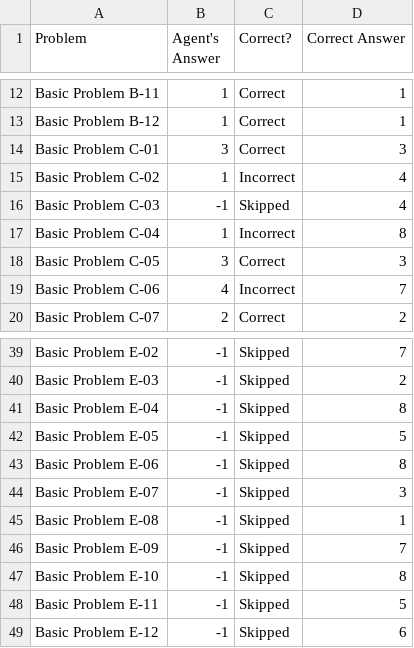
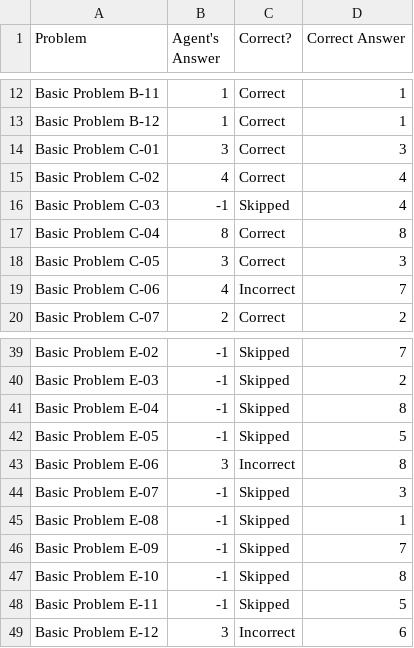
Before and after one commit to xiaomizhou616/KBAI-RPM, a CSV file: Project-Code-Python/ProblemResults.csv, drawn as a sheet; only a part is shown, gaps mark what is left out.

Commit message:
image incremental diff
Set,Correct,Incorrect,Skipped
Basic Problems B,11,0,1
Basic Problems C,6,2,4
Basic Problems D,4,1,7
Basic Problems E,0,2,10

```diff
--- a/Project-Code-Python/ProblemResults.csv
+++ b/Project-Code-Python/ProblemResults.csv
@@ -14,5 +14,5 @@ Basic Problem B-12,1,Correct,1
 Basic Problem C-01,3,Correct,3
-Basic Problem C-02,1,Incorrect,4
+Basic Problem C-02,4,Correct,4
 Basic Problem C-03,-1,Skipped,4
-Basic Problem C-04,1,Incorrect,8
+Basic Problem C-04,8,Correct,8
 Basic Problem C-05,3,Correct,3
@@ -42,3 +42,3 @@ Basic Problem E-04,-1,Skipped,8
 Basic Problem E-05,-1,Skipped,5
-Basic Problem E-06,-1,Skipped,8
+Basic Problem E-06,3,Incorrect,8
 Basic Problem E-07,-1,Skipped,3
@@ -48,2 +48,2 @@ Basic Problem E-10,-1,Skipped,8
 Basic Problem E-11,-1,Skipped,5
-Basic Problem E-12,-1,Skipped,6
+Basic Problem E-12,3,Incorrect,6
```
Also changed, not shown: 2 other files.
